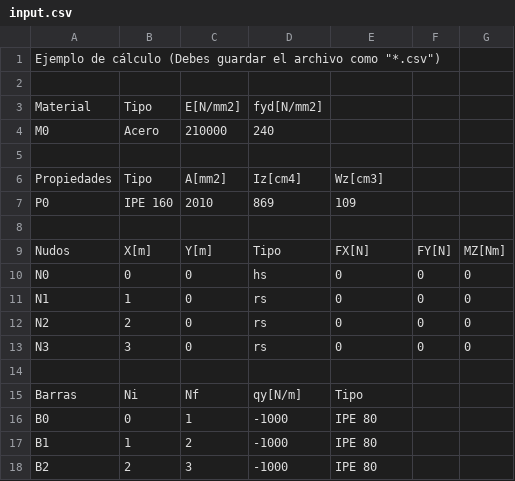
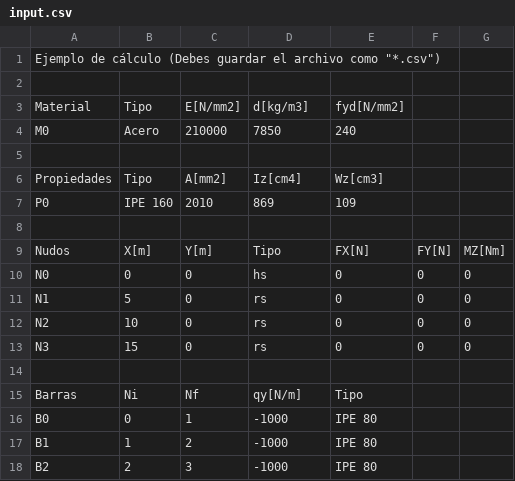
Before and after one commit to evvicente/msapy, a CSV file: trunk/MSA/msa/input.csv, drawn as a sheet; the diff names each change by its address in the sheet, - before the commit and + after, or states it on an @@ line.

```diff
--- a/trunk/MSA/msa/input.csv
+++ b/trunk/MSA/msa/input.csv
-D3: fyd[N/mm2]
+D3: d[kg/m3]
-E3: (empty)
+E3: fyd[N/mm2]
-D4: 240
+D4: 7850
-E4: (empty)
+E4: 240
-B11: 1
+B11: 5
-B12: 2
+B12: 10
-B13: 3
+B13: 15
```
Also changed, not shown: trunk/MSA/msa/examples/test2.csv, 16 other files.
